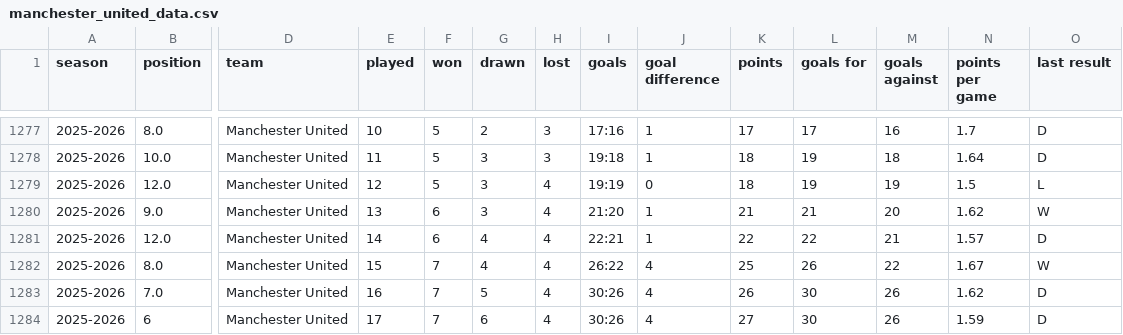
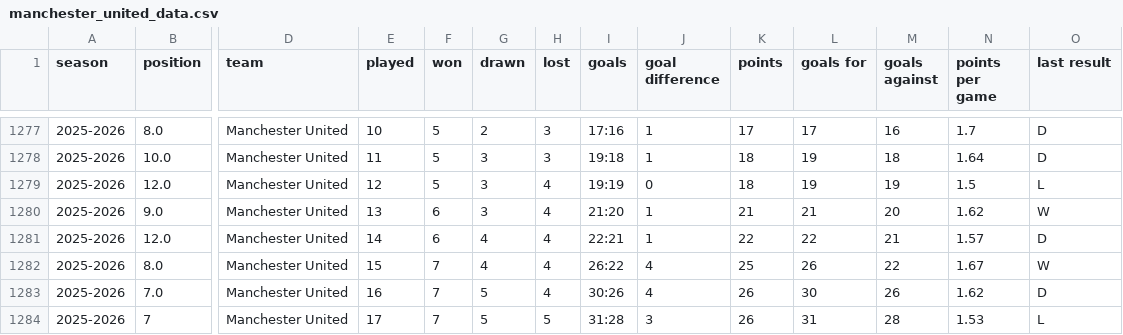
Before and after one commit to DThCodes/test, a CSV file: manchester_united_data.csv, drawn as a sheet; only a part is shown, gaps mark what is left out; removed rows and columns are numbered as before the commit, all else as after; rows hold the shown columns only; the diff names each change by its address in the sheet, - before the commit and + after, or states it on an @@ line.

```diff
--- a/manchester_united_data.csv
+++ b/manchester_united_data.csv
-row 1284: 2025-2026 | 6 | Manchester United | 17 | 7 | 6 | 4 | 30:26 | 4 | 27 | 30 | 26 | 1.59 | D
+row 1284: 2025-2026 | 7 | Manchester United | 17 | 7 | 5 | 5 | 31:28 | 3 | 26 | 31 | 28 | 1.53 | L
```
Also changed, not shown: manchester_united_data_sheets.csv.
